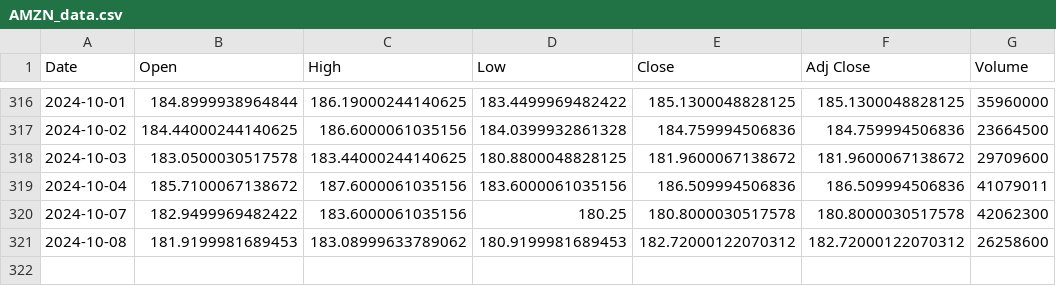
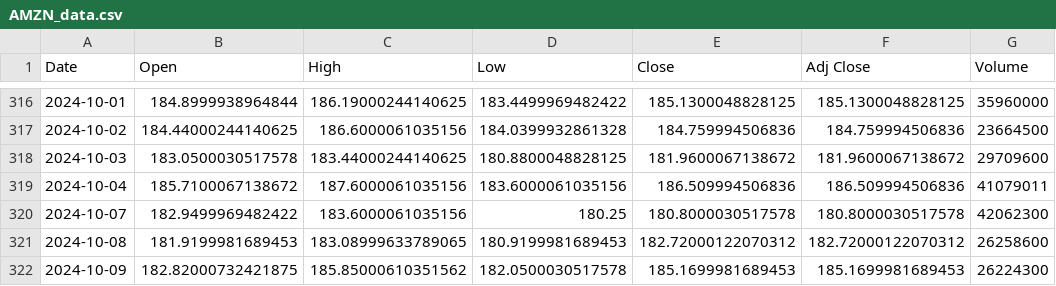
Before and after one commit to wratislavian/minervini-analysis, a CSV file: AMZN_data.csv, drawn as a sheet; only a part is shown, gaps mark what is left out.

```diff
--- a/AMZN_data.csv
+++ b/AMZN_data.csv
@@ -320,2 +320,3 @@ Date,Open,High,Low,Close,Adj Close,Volume
 2024-10-07,182.9499969482422,183.6000061035156,180.25,180.8000030517578,180.8000030517578,42062300
-2024-10-08,181.9199981689453,183.08999633789062,180.9199981689453,182.72000122070312,182.72000122070312,26258600
+2024-10-08,181.9199981689453,183.08999633789065,180.9199981689453,182.72000122070312,182.72000122070312,26258600
+2024-10-09,182.82000732421875,185.85000610351562,182.0500030517578,185.1699981689453,185.1699981689453,26224300
```
Also changed, not shown: CDR.WA_data.csv, GOOGL_data.csv, 25 other files.
